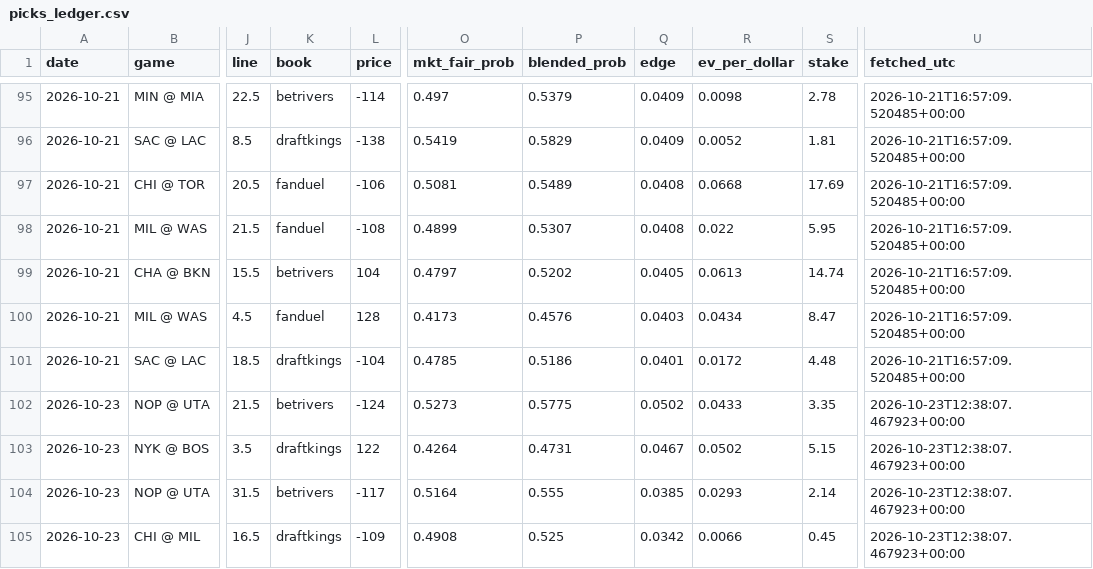
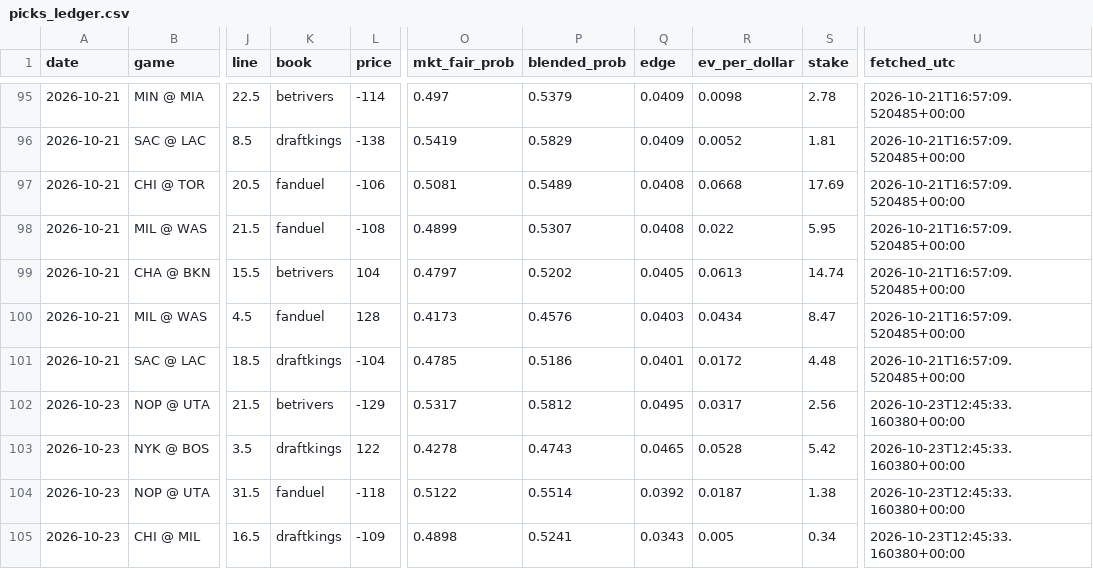
Before and after one commit to KyShiesty919/NBA-Props, a CSV file: data/picks_ledger.csv, drawn as a sheet; only a part is shown, gaps mark what is left out; the diff covers the shown part only; the diff names each change by its address in the sheet, - before the commit and + after, or states it on an @@ line.

```diff
--- a/data/picks_ledger.csv
+++ b/data/picks_ledger.csv
-L102 (price): -124
+L102 (price): -129
-O102 (mkt_fair_prob): 0.5273
+O102 (mkt_fair_prob): 0.5317
-P102 (blended_prob): 0.5775
+P102 (blended_prob): 0.5812
-Q102 (edge): 0.0502
+Q102 (edge): 0.0495
-R102 (ev_per_dollar): 0.0433
+R102 (ev_per_dollar): 0.0317
-S102 (stake): 3.35
+S102 (stake): 2.56
-U102:U105 (fetched_utc): 2026-10-23T12:38:07.467923+00:00
+U102:U105 (fetched_utc): 2026-10-23T12:45:33.160380+00:00
-O103 (mkt_fair_prob): 0.4264
+O103 (mkt_fair_prob): 0.4278
-P103 (blended_prob): 0.4731
+P103 (blended_prob): 0.4743
-Q103 (edge): 0.0467
+Q103 (edge): 0.0465
-R103 (ev_per_dollar): 0.0502
+R103 (ev_per_dollar): 0.0528
-S103 (stake): 5.15
+S103 (stake): 5.42
-K104 (book): betrivers
+K104 (book): fanduel
-L104 (price): -117
+L104 (price): -118
-O104 (mkt_fair_prob): 0.5164
+O104 (mkt_fair_prob): 0.5122
-P104 (blended_prob): 0.555
+P104 (blended_prob): 0.5514
-Q104 (edge): 0.0385
+Q104 (edge): 0.0392
-R104 (ev_per_dollar): 0.0293
+R104 (ev_per_dollar): 0.0187
-S104 (stake): 2.14
+S104 (stake): 1.38
-O105 (mkt_fair_prob): 0.4908
+O105 (mkt_fair_prob): 0.4898
-P105 (blended_prob): 0.525
+P105 (blended_prob): 0.5241
-Q105 (edge): 0.0342
+Q105 (edge): 0.0343
-R105 (ev_per_dollar): 0.0066
+R105 (ev_per_dollar): 0.005
-S105 (stake): 0.45
+S105 (stake): 0.34
```
Also changed, not shown: 1 added row and 24 edited cells elsewhere in this file, 2 other files.
